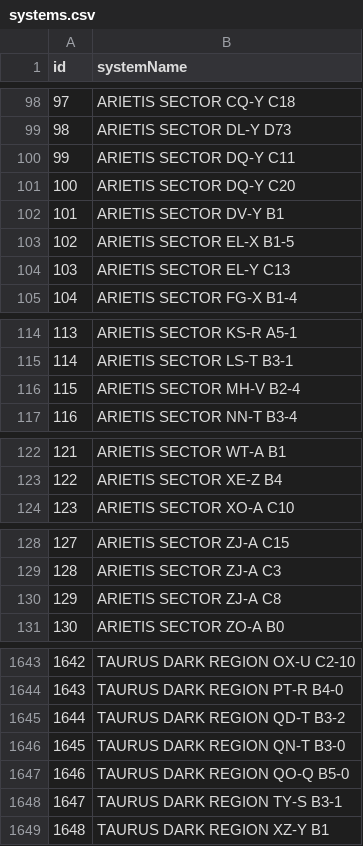
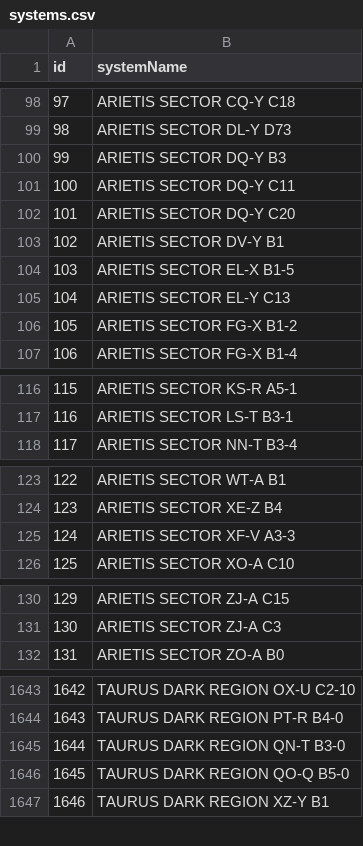
Before and after one commit to canonn-science/CAPIv2-Strapi, a CSV file: seed_files/CSV/exampleData/systems.csv, drawn as a sheet; only a part is shown, gaps mark what is left out; removed rows and columns are numbered as before the commit, all else as after; the diff covers the shown part only; the diff names each change by its address in the sheet, - before the commit and + after, or states it on an @@ line.

Commit message:
Update CSV Seed Files

```diff
--- a/seed_files/CSV/exampleData/systems.csv
+++ b/seed_files/CSV/exampleData/systems.csv
+row 100: 99 | ARIETIS SECTOR DQ-Y B3
@@ column A (id) renumbered from row 101 down @@
+row 106: 105 | ARIETIS SECTOR FG-X B1-2
-row 116: 115 | ARIETIS SECTOR MH-V B2-4
+row 125: 124 | ARIETIS SECTOR XF-V A3-3
-row 130: 129 | ARIETIS SECTOR ZJ-A C8
-row 1645: 1644 | TAURUS DARK REGION QD-T B3-2
-row 1648: 1647 | TAURUS DARK REGION TY-S B3-1
```
Also changed, not shown: 6 added rows and 6 removed rows elsewhere in this file, seed_files/CSV/exampleData/bodies.csv, seed_files/CSV/exampleData/btsites.csv, 12 other files.
